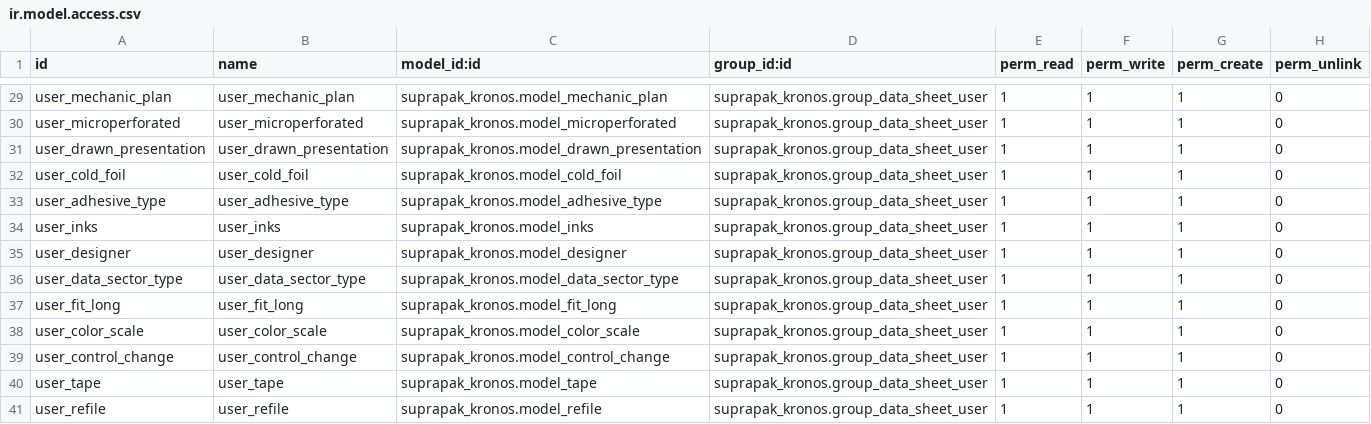
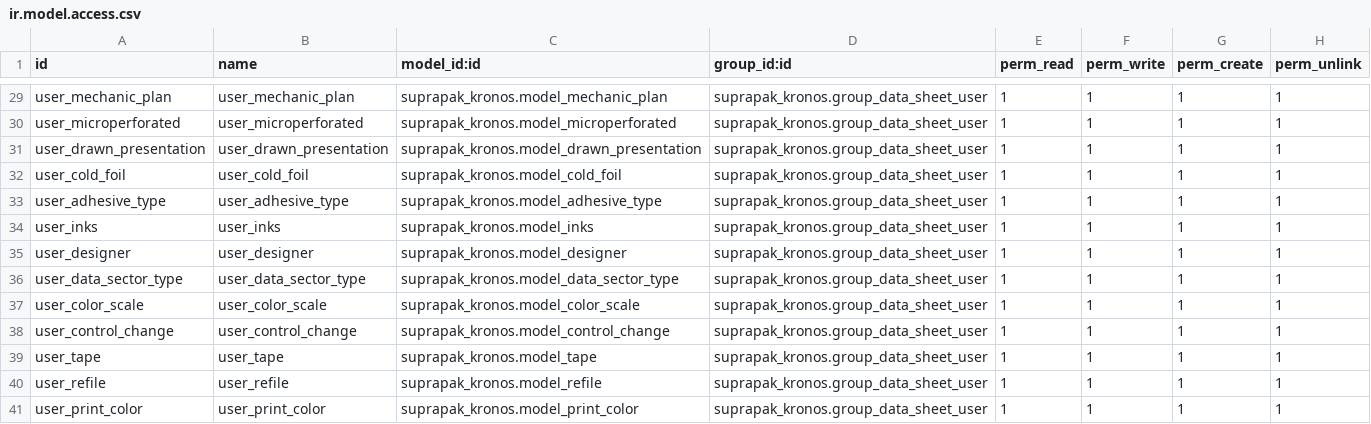
Before and after one commit to Livinarias/suprapak, a CSV file: suprapak_kronos/security/ir.model.access.csv, drawn as a sheet; only a part is shown, gaps mark what is left out; removed rows and columns are numbered as before the commit, all else as after; the diff covers the shown part only; the diff names each change by its address in the sheet, - before the commit and + after, or states it on an @@ line.

```diff
--- a/suprapak_kronos/security/ir.model.access.csv
+++ b/suprapak_kronos/security/ir.model.access.csv
-H29:H36 (perm_unlink): 0
+H29:H36 (perm_unlink): 1
-row 37: user_fit_long | user_fit_long | suprapak_kronos.model_fit_long | suprapak_kronos.group_data_sheet_user | 1 | 1 | 1 | 0
-H37:H40 (perm_unlink): 0
+H37:H40 (perm_unlink): 1
+row 41: user_print_color | user_print_color | suprapak_kronos.model_print_color | suprapak_kronos.group_data_sheet_user | 1 | 1 | 1 | 1
```
Also changed, not shown: 27 edited cells elsewhere in this file, 6 other files.
